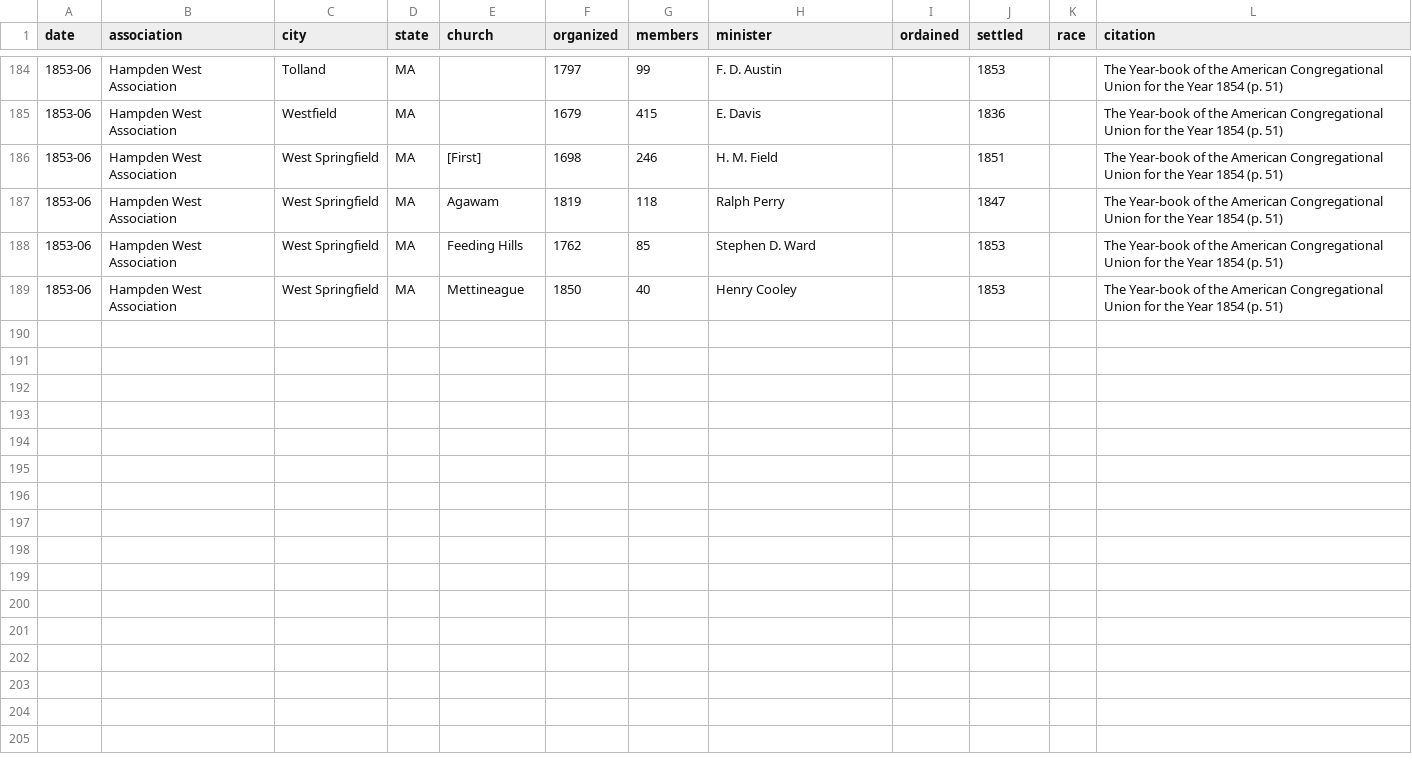
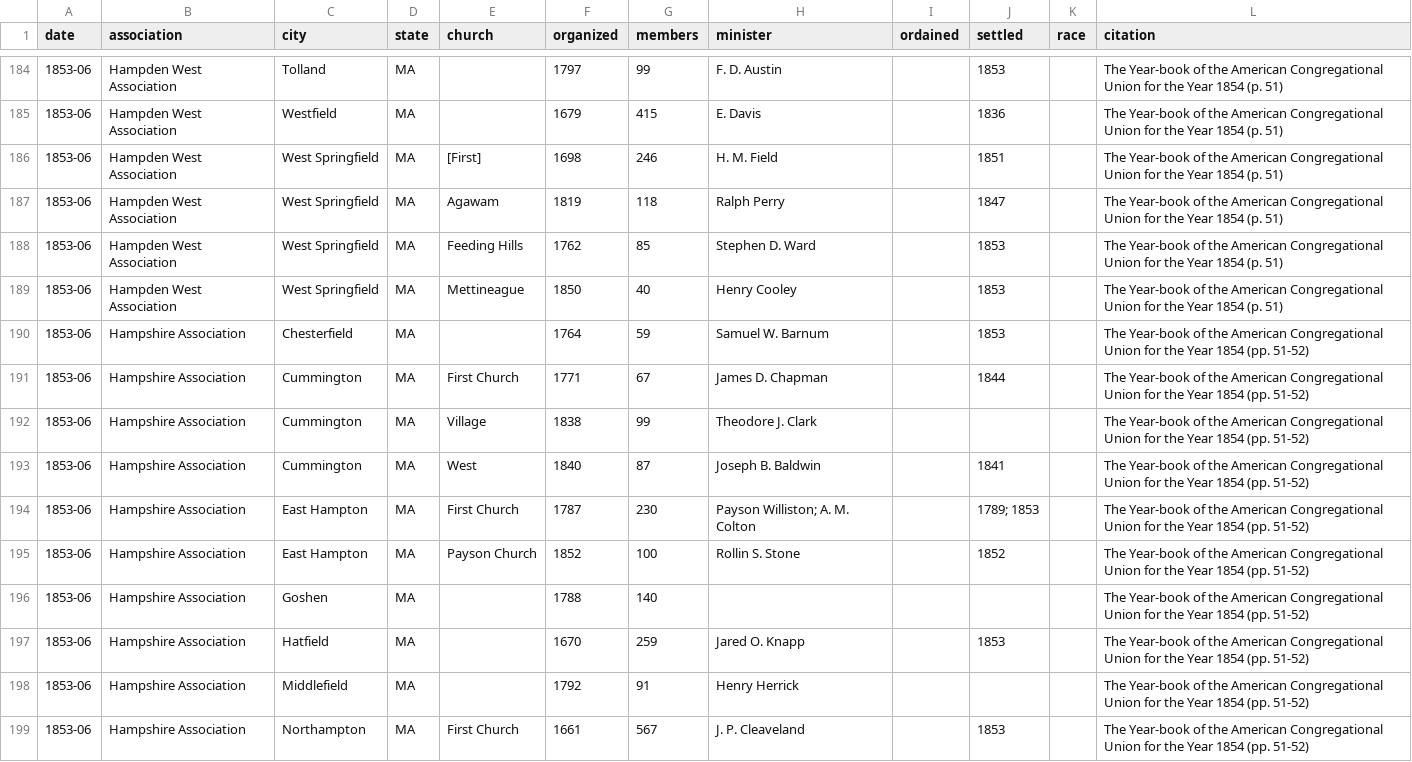
Before and after one commit to religious-ecologies/religious-statistics, a CSV file: data/congregationalist-yearbooks/congregationalist-yearbook-1854.csv, drawn as a sheet; only a part is shown, gaps mark what is left out; the diff covers the shown part only.

Commit message:
Hampshire Association

```diff
--- a/data/congregationalist-yearbooks/congregationalist-yearbook-1854.csv
+++ b/data/congregationalist-yearbooks/congregationalist-yearbook-1854.csv
@@ -189 +189,11 @@ date,association,city,state,church,organized,members,minister,ordained,settled,r
 1853-06,Hampden West Association,West Springfield,MA,Mettineague,1850,40,Henry Cooley,,1853,,The Year-book of the American Congregational Union for the Year 1854 (p. 51)
+1853-06,Hampshire Association,Chesterfield,MA,,1764,59,Samuel W. Barnum,,1853,,The Year-book of the American Congregational Union for the Year 1854 (pp. 51-52)
+1853-06,Hampshire Association,Cummington,MA,First Church,1771,67,James D. Chapman,,1844,,The Year-book of the American Congregational Union for the Year 1854 (pp. 51-52)
+1853-06,Hampshire Association,Cummington,MA,Village,1838,99,Theodore J. Clark,,,,The Year-book of the American Congregational Union for the Year 1854 (pp. 51-52)
+1853-06,Hampshire Association,Cummington,MA,West,1840,87,Joseph B. Baldwin,,1841,,The Year-book of the American Congregational Union for the Year 1854 (pp. 51-52)
+1853-06,Hampshire Association,East Hampton,MA,First Church,1787,230,Payson Williston; A. M. Colton,,1789; 1853,,The Year-book of the American Congregational Union for the Year 1854 (pp. 51-52)
+1853-06,Hampshire Association,East Hampton,MA,Payson Church,1852,100,Rollin S. Stone,,1852,,The Year-book of the American Congregational Union for the Year 1854 (pp. 51-52)
+1853-06,Hampshire Association,Goshen,MA,,1788,140,,,,,The Year-book of the American Congregational Union for the Year 1854 (pp. 51-52)
+1853-06,Hampshire Association,Hatfield,MA,,1670,259,Jared O. Knapp,,1853,,The Year-book of the American Congregational Union for the Year 1854 (pp. 51-52)
+1853-06,Hampshire Association,Middlefield,MA,,1792,91,Henry Herrick,,,,The Year-book of the American Congregational Union for the Year 1854 (pp. 51-52)
+1853-06,Hampshire Association,Northampton,MA,First Church,1661,567,J. P. Cleaveland,,1853,,The Year-book of the American Congregational Union for the Year 1854 (pp. 51-52)
```
Also changed, not shown: 10 added rows elsewhere in this file.
